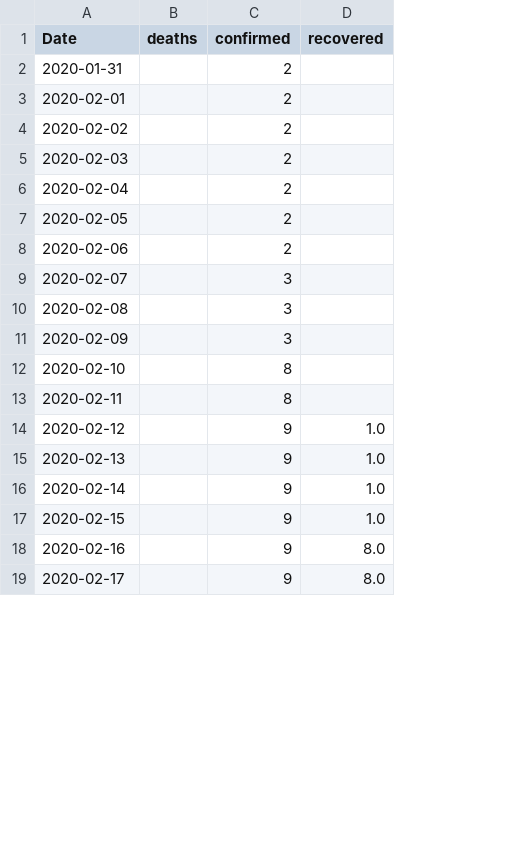
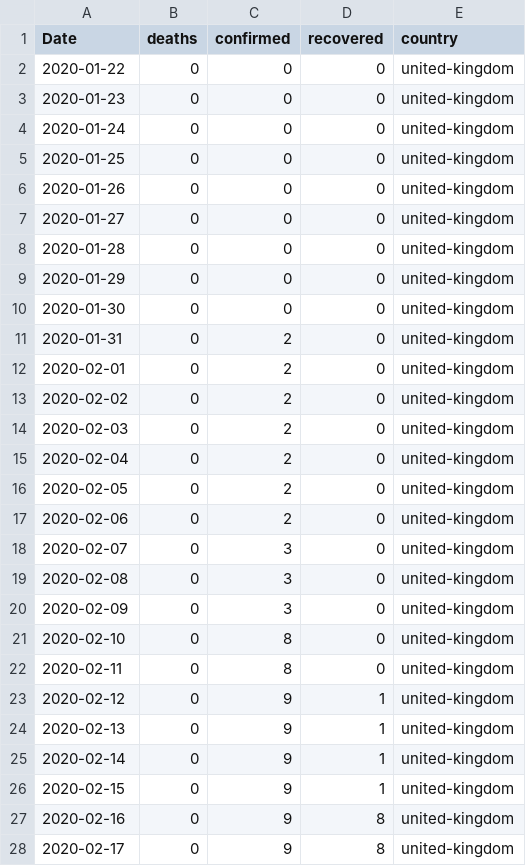
Before and after one commit to jshallow90/CoronaVirus, a CSV file: Outputs/united-kingdom.csv, drawn as a sheet; only a part is shown; addresses are those after the commit; the diff covers the shown part only; the diff names each change by its address in the sheet, - before the commit and + after, or states it on an @@ line.

Commit message:
including the country name in the file output

```diff
--- a/Outputs/united-kingdom.csv
+++ b/Outputs/united-kingdom.csv
+column E (country), rows 11-28: all united-kingdom
+row 2: 2020-01-22 | 0 | 0 | 0 | united-kingdom
+row 3: 2020-01-23 | 0 | 0 | 0 | united-kingdom
+row 4: 2020-01-24 | 0 | 0 | 0 | united-kingdom
+row 5: 2020-01-25 | 0 | 0 | 0 | united-kingdom
+row 6: 2020-01-26 | 0 | 0 | 0 | united-kingdom
+row 7: 2020-01-27 | 0 | 0 | 0 | united-kingdom
+row 8: 2020-01-28 | 0 | 0 | 0 | united-kingdom
+row 9: 2020-01-29 | 0 | 0 | 0 | united-kingdom
+row 10: 2020-01-30 | 0 | 0 | 0 | united-kingdom
-B11:B28 (deaths): (empty)
+B11:B28 (deaths): 0
-D11:D22 (recovered): (empty)
+D11:D22 (recovered): 0
-D23:D26 (recovered): 1.0
+D23:D26 (recovered): 1
-D27:D28 (recovered): 8.0
+D27:D28 (recovered): 8
```
Also changed, not shown: 104 edited cells elsewhere in this file, Outputs/united-states.csv, 2 other files.
